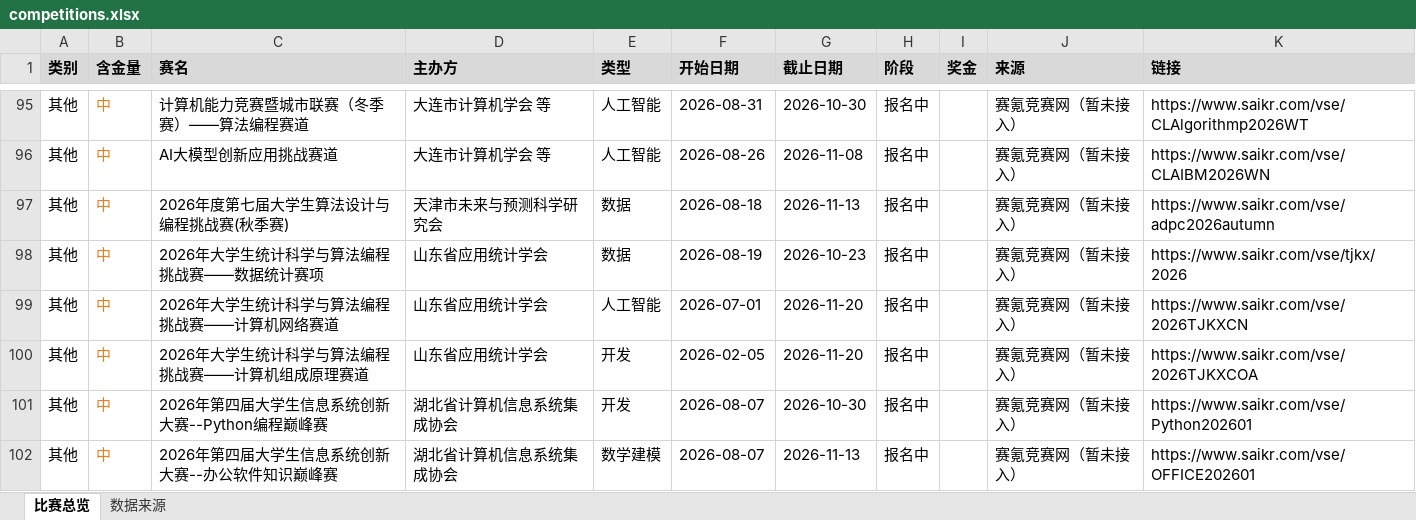
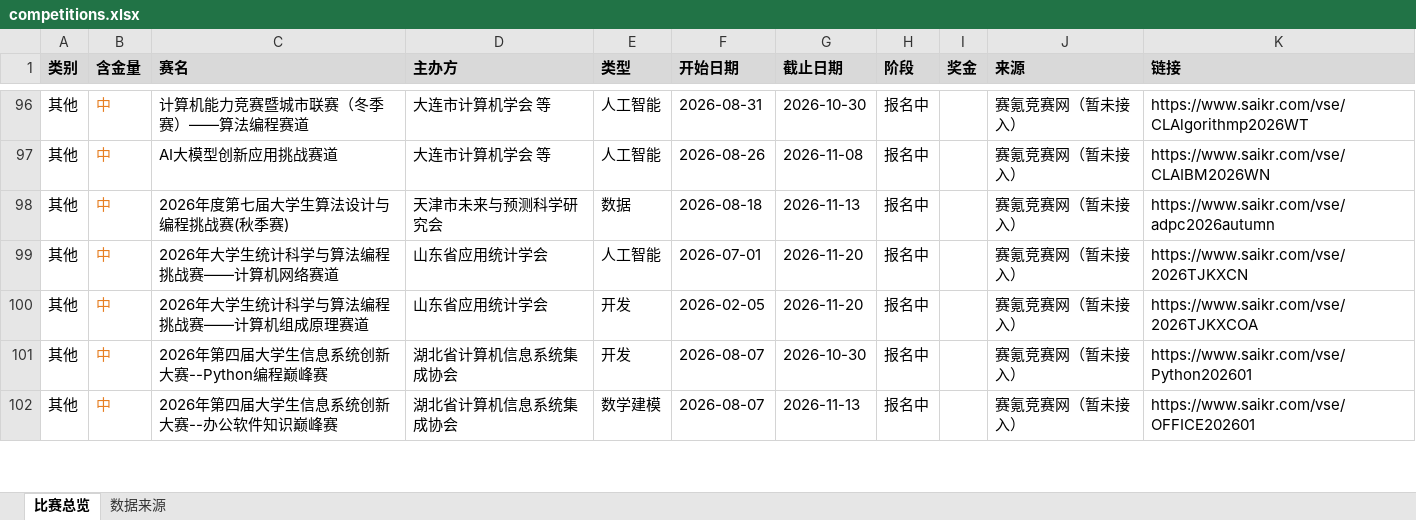
Before and after one commit to ArchaicRam/competition-radar, an Excel workbook: data/competitions.xlsx, sheet 比赛总览, drawn as a sheet; only a part is shown, gaps mark what is left out; values as stored, in another font and other column widths than the file's, no borders; removed rows and columns are numbered as before the commit, all else as after; the diff covers the shown part only; the diff names each change by its address in the sheet, - before the commit and + after, or states it on an @@ line.

```diff
--- a/data/competitions.xlsx (sheet 比赛总览)
+++ b/data/competitions.xlsx (sheet 比赛总览)
-row 98: 其他 | 中 | 2026年大学生统计科学与算法编程挑战赛——数据统计赛项 | 山东省应用统计学会 | 数据 | 2026-08-19 | 2026-10-23 | 报名中 |  | 赛氪竞赛网（暂未接入） | https://www.saikr.com/vse/tjkx/2026
```
Also changed, not shown: 7 added rows, 5 removed rows, 11 edited cells and cell formats elsewhere in this sheet, sheet 数据来源, 2 other files.
